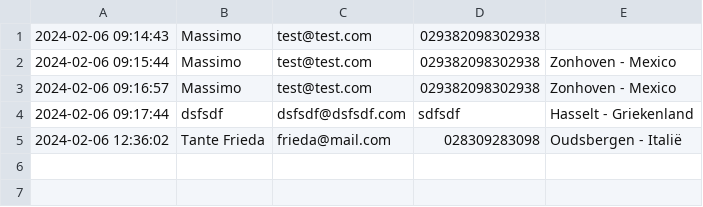
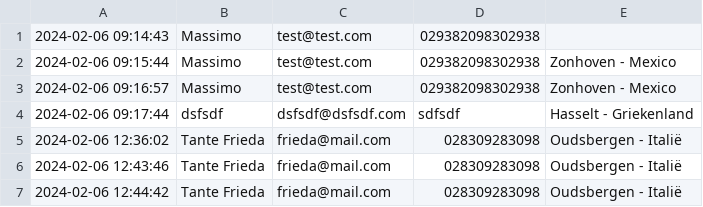
Before and after one commit to mdenitti/phpbasic, a CSV file: oefthema/bookings.csv, drawn as a sheet.

```diff
--- a/oefthema/bookings.csv
+++ b/oefthema/bookings.csv
@@ -5 +5,3 @@
 2024-02-06 12:36:02,Tante Frieda,frieda@mail.com,028309283098,Oudsbergen - Italië
+2024-02-06 12:43:46,Tante Frieda,frieda@mail.com,028309283098,Oudsbergen - Italië
+2024-02-06 12:44:42,Tante Frieda,frieda@mail.com,028309283098,Oudsbergen - Italië
```
Also changed, not shown: 1 other file.
